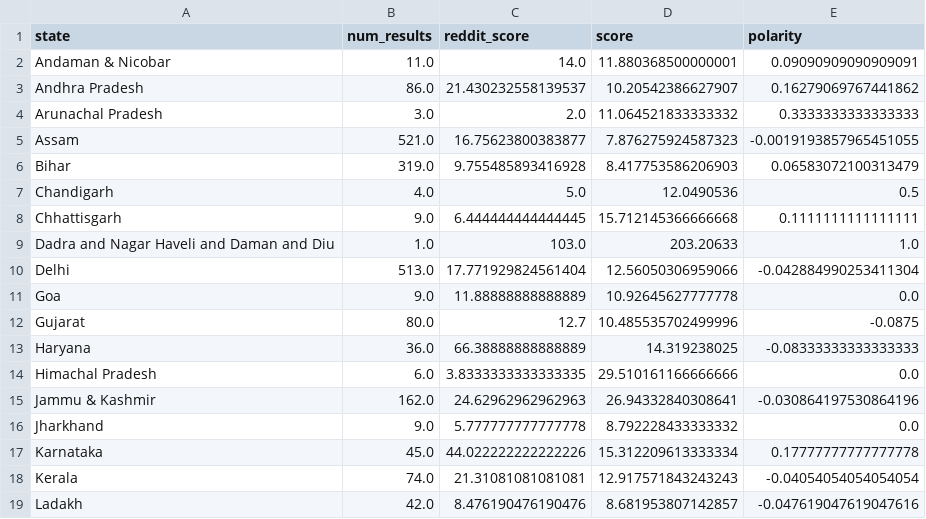
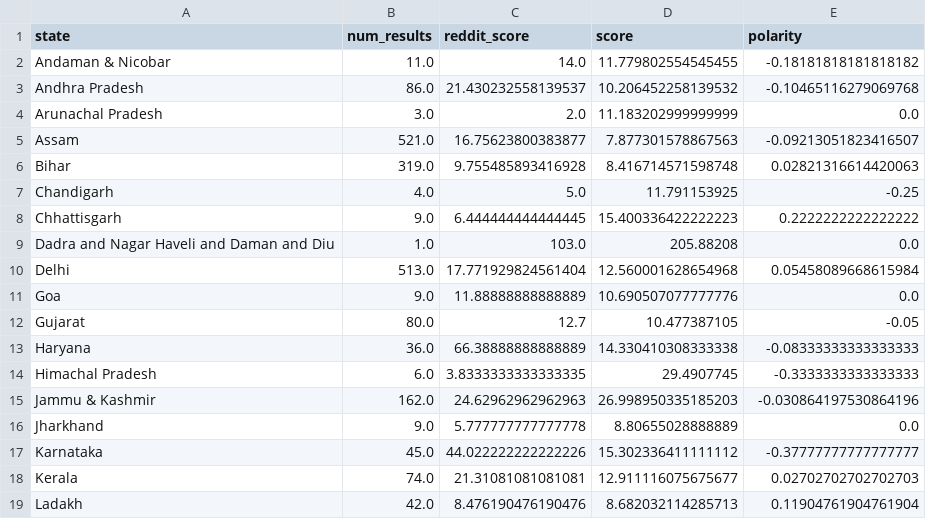
Before and after one commit to Sdidt/RedPILS, a CSV file: flask_app/outputs/map_data.csv, drawn as a sheet; only a part is shown; the diff covers the shown part only.

Commit message:
polarity_geo

```diff
--- a/flask_app/outputs/map_data.csv
+++ b/flask_app/outputs/map_data.csv
@@ -1,19 +1,19 @@
 state,num_results,reddit_score,score,polarity
-Andaman & Nicobar,11.0,14.0,11.880368500000001,0.09090909090909091
-Andhra Pradesh,86.0,21.430232558139537,10.20542386627907,0.16279069767441862
-Arunachal Pradesh,3.0,2.0,11.064521833333332,0.3333333333333333
-Assam,521.0,16.75623800383877,7.876275924587323,-0.0019193857965451055
-Bihar,319.0,9.755485893416928,8.417753586206903,0.06583072100313479
-Chandigarh,4.0,5.0,12.0490536,0.5
-Chhattisgarh,9.0,6.444444444444445,15.712145366666668,0.1111111111111111
-Dadra and Nagar Haveli and Daman and Diu,1.0,103.0,203.20633,1.0
-Delhi,513.0,17.771929824561404,12.56050306959066,-0.042884990253411304
-Goa,9.0,11.88888888888889,10.92645627777778,0.0
-Gujarat,80.0,12.7,10.485535702499996,-0.0875
-Haryana,36.0,66.38888888888889,14.319238025,-0.08333333333333333
-Himachal Pradesh,6.0,3.8333333333333335,29.510161166666666,0.0
-Jammu & Kashmir,162.0,24.62962962962963,26.94332840308641,-0.030864197530864196
-Jharkhand,9.0,5.777777777777778,8.792228433333332,0.0
-Karnataka,45.0,44.022222222222226,15.312209613333334,0.17777777777777778
-Kerala,74.0,21.31081081081081,12.917571843243243,-0.04054054054054054
-Ladakh,42.0,8.476190476190476,8.681953807142857,-0.047619047619047616
+Andaman & Nicobar,11.0,14.0,11.779802554545455,-0.18181818181818182
+Andhra Pradesh,86.0,21.430232558139537,10.206452258139532,-0.10465116279069768
+Arunachal Pradesh,3.0,2.0,11.183202999999999,0.0
+Assam,521.0,16.75623800383877,7.877301578867563,-0.09213051823416507
+Bihar,319.0,9.755485893416928,8.416714571598748,0.02821316614420063
+Chandigarh,4.0,5.0,11.791153925,-0.25
+Chhattisgarh,9.0,6.444444444444445,15.400336422222223,0.2222222222222222
+Dadra and Nagar Haveli and Daman and Diu,1.0,103.0,205.88208,0.0
+Delhi,513.0,17.771929824561404,12.560001628654968,0.05458089668615984
+Goa,9.0,11.88888888888889,10.690507077777776,0.0
+Gujarat,80.0,12.7,10.477387105,-0.05
+Haryana,36.0,66.38888888888889,14.330410308333338,-0.08333333333333333
+Himachal Pradesh,6.0,3.8333333333333335,29.4907745,-0.3333333333333333
+Jammu & Kashmir,162.0,24.62962962962963,26.998950335185203,-0.030864197530864196
+Jharkhand,9.0,5.777777777777778,8.80655028888889,0.0
+Karnataka,45.0,44.022222222222226,15.302336411111112,-0.37777777777777777
+Kerala,74.0,21.31081081081081,12.911116075675677,0.02702702702702703
+Ladakh,42.0,8.476190476190476,8.682032114285713,0.11904761904761904
```
Also changed, not shown: 32 edited cells elsewhere in this file, 1 other file.
